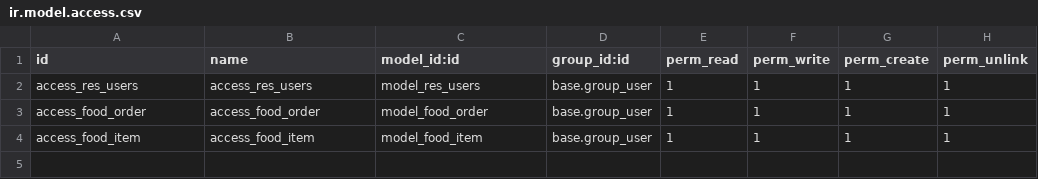
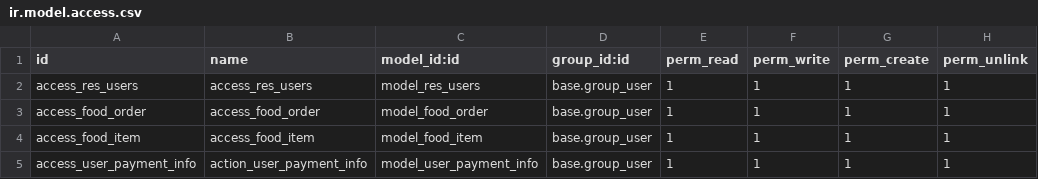
Before and after one commit to MinhHoang712/foodorder, a CSV file: security/ir.model.access.csv, drawn as a sheet.

```diff
--- a/security/ir.model.access.csv
+++ b/security/ir.model.access.csv
@@ -4 +4,2 @@ access_food_order,access_food_order,model_food_order,base.group_user,1,1,1,1
 access_food_item,access_food_item,model_food_item,base.group_user,1,1,1,1
+access_user_payment_info,action_user_payment_info,model_user_payment_info,base.group_user,1,1,1,1
```
Also changed, not shown: 9 other files.
